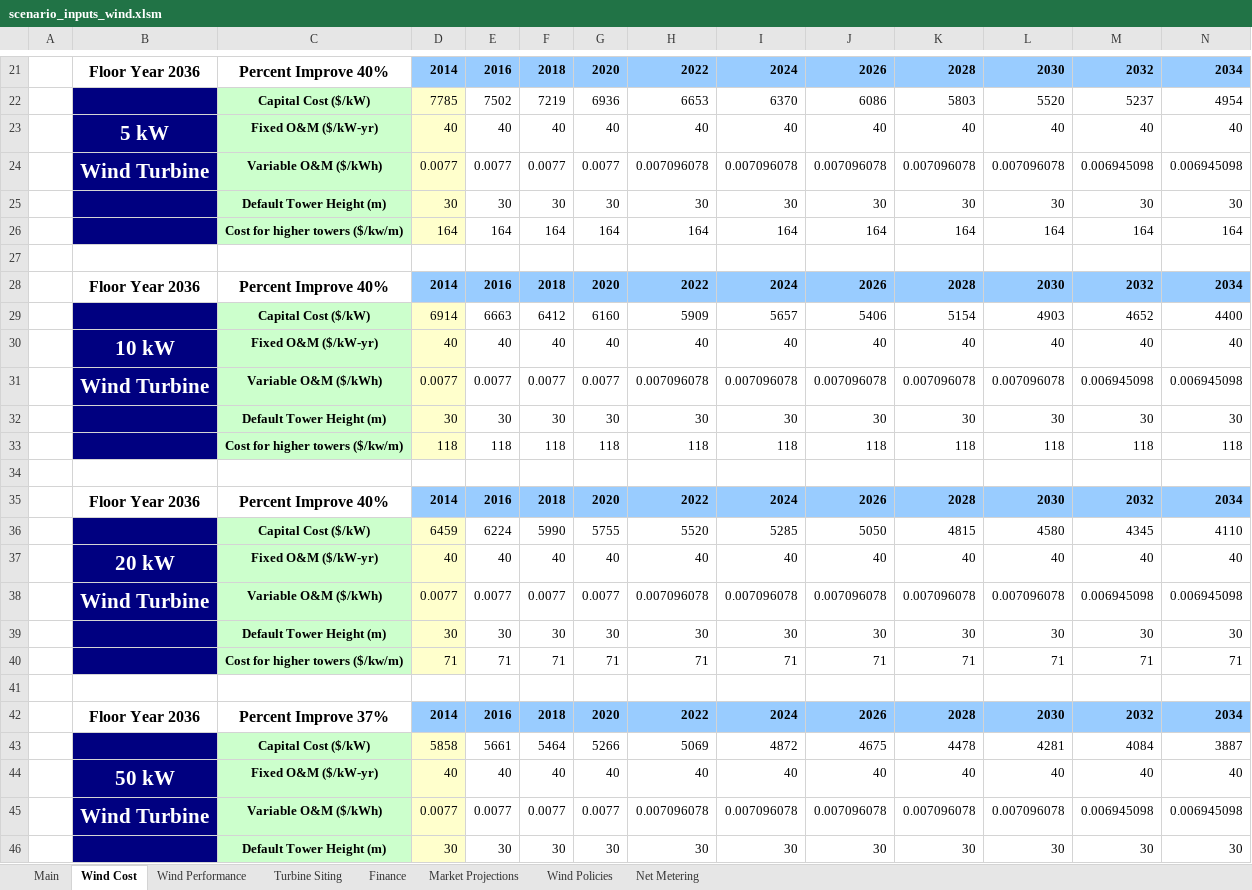
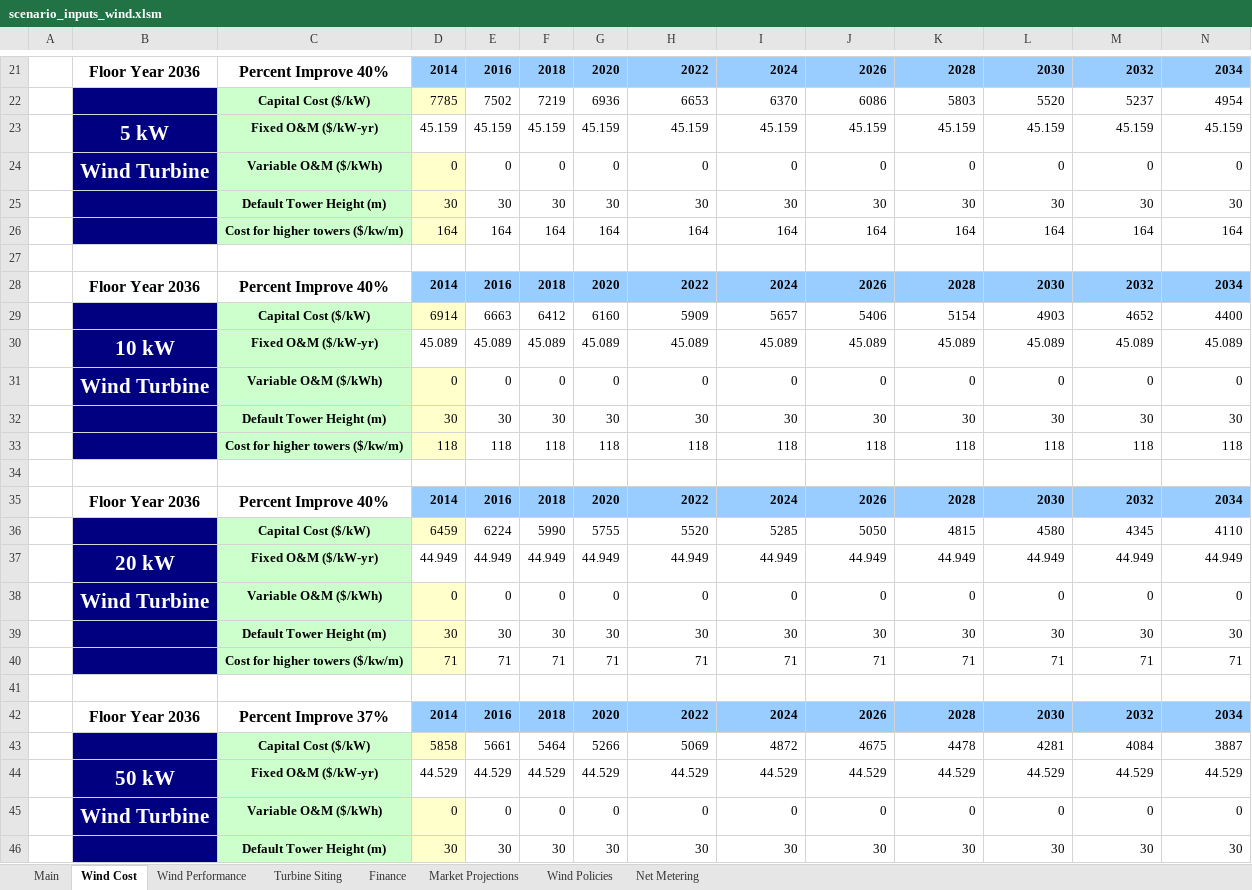
Before and after one commit to jmarinpi/dgen_globetrotter, an Excel workbook: excel/scenario_inputs_wind.xlsm, sheet Wind Cost, drawn as a sheet; only a part is shown, gaps mark what is left out; values as stored, in another font and other column widths than the file's, no borders; charts and pictures not drawn; removed rows and columns are numbered as before the commit, all else as after; rows hold the shown columns only; the diff covers the shown part only; the diff names each change by its address in the sheet, - before the commit and + after, or states it on an @@ line.

Commit message:
Closes #403

```diff
--- a/excel/scenario_inputs_wind.xlsm (sheet Wind Cost)
+++ b/excel/scenario_inputs_wind.xlsm (sheet Wind Cost)
-row 23:  | 5 kW | Fixed O&M ($/kW-yr) | 40 | 40 | 40 | 40 | 40 | 40 | 40 | 40 | 40 | 40 | 40
-row 24:  | Wind Turbine | Variable O&M ($/kWh) | 0.0077 | 0.0077 | 0.0077 | 0.0077 | 0.007096078 | 0.007096078 | 0.007096078 | 0.007096078 | 0.007096078 | 0.006945098 | 0.006945098
+row 23:  | 5 kW | Fixed O&M ($/kW-yr) | 45.159 | 45.159 | 45.159 | 45.159 | 45.159 | 45.159 | 45.159 | 45.159 | 45.159 | 45.159 | 45.159
+row 24:  | Wind Turbine | Variable O&M ($/kWh) | 0 | 0 | 0 | 0 | 0 | 0 | 0 | 0 | 0 | 0 | 0
-row 30:  | 10 kW | Fixed O&M ($/kW-yr) | 40 | 40 | 40 | 40 | 40 | 40 | 40 | 40 | 40 | 40 | 40
-row 31:  | Wind Turbine | Variable O&M ($/kWh) | 0.0077 | 0.0077 | 0.0077 | 0.0077 | 0.007096078 | 0.007096078 | 0.007096078 | 0.007096078 | 0.007096078 | 0.006945098 | 0.006945098
+row 30:  | 10 kW | Fixed O&M ($/kW-yr) | 45.089 | 45.089 | 45.089 | 45.089 | 45.089 | 45.089 | 45.089 | 45.089 | 45.089 | 45.089 | 45.089
+row 31:  | Wind Turbine | Variable O&M ($/kWh) | 0 | 0 | 0 | 0 | 0 | 0 | 0 | 0 | 0 | 0 | 0
-row 37:  | 20 kW | Fixed O&M ($/kW-yr) | 40 | 40 | 40 | 40 | 40 | 40 | 40 | 40 | 40 | 40 | 40
-row 38:  | Wind Turbine | Variable O&M ($/kWh) | 0.0077 | 0.0077 | 0.0077 | 0.0077 | 0.007096078 | 0.007096078 | 0.007096078 | 0.007096078 | 0.007096078 | 0.006945098 | 0.006945098
+row 37:  | 20 kW | Fixed O&M ($/kW-yr) | 44.949 | 44.949 | 44.949 | 44.949 | 44.949 | 44.949 | 44.949 | 44.949 | 44.949 | 44.949 | 44.949
+row 38:  | Wind Turbine | Variable O&M ($/kWh) | 0 | 0 | 0 | 0 | 0 | 0 | 0 | 0 | 0 | 0 | 0
-row 44:  | 50 kW | Fixed O&M ($/kW-yr) | 40 | 40 | 40 | 40 | 40 | 40 | 40 | 40 | 40 | 40 | 40
-row 45:  | Wind Turbine | Variable O&M ($/kWh) | 0.0077 | 0.0077 | 0.0077 | 0.0077 | 0.007096078 | 0.007096078 | 0.007096078 | 0.007096078 | 0.007096078 | 0.006945098 | 0.006945098
+row 44:  | 50 kW | Fixed O&M ($/kW-yr) | 44.529 | 44.529 | 44.529 | 44.529 | 44.529 | 44.529 | 44.529 | 44.529 | 44.529 | 44.529 | 44.529
+row 45:  | Wind Turbine | Variable O&M ($/kWh) | 0 | 0 | 0 | 0 | 0 | 0 | 0 | 0 | 0 | 0 | 0
```
Also changed, not shown: 4 added rows and 4 removed rows elsewhere in this sheet, charts or pictures.
